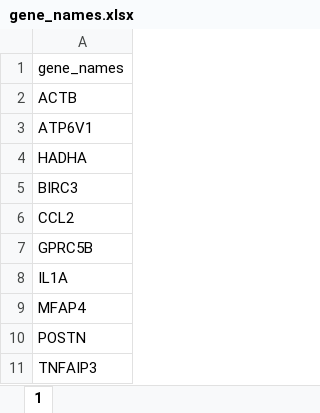
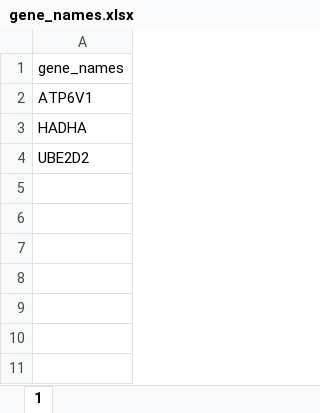
Before and after one commit to kuba11/thesis, an Excel workbook: Dane/gene_names.xlsx, sheet 1, drawn as a sheet; values as stored, in another font and other column widths than the file's, no borders; removed rows and columns are numbered as before the commit, all else as after; the diff names each change by its address in the sheet, - before the commit and + after, or states it on an @@ line.

```diff
--- a/Dane/gene_names.xlsx (sheet 1)
+++ b/Dane/gene_names.xlsx (sheet 1)
-row 2: ACTB
-A4: BIRC3
+A4: UBE2D2
-row 6: CCL2
-row 7: GPRC5B
-row 8: IL1A
-row 9: MFAP4
-row 10: POSTN
-row 11: TNFAIP3
```
Also changed, not shown: 3 other files.
